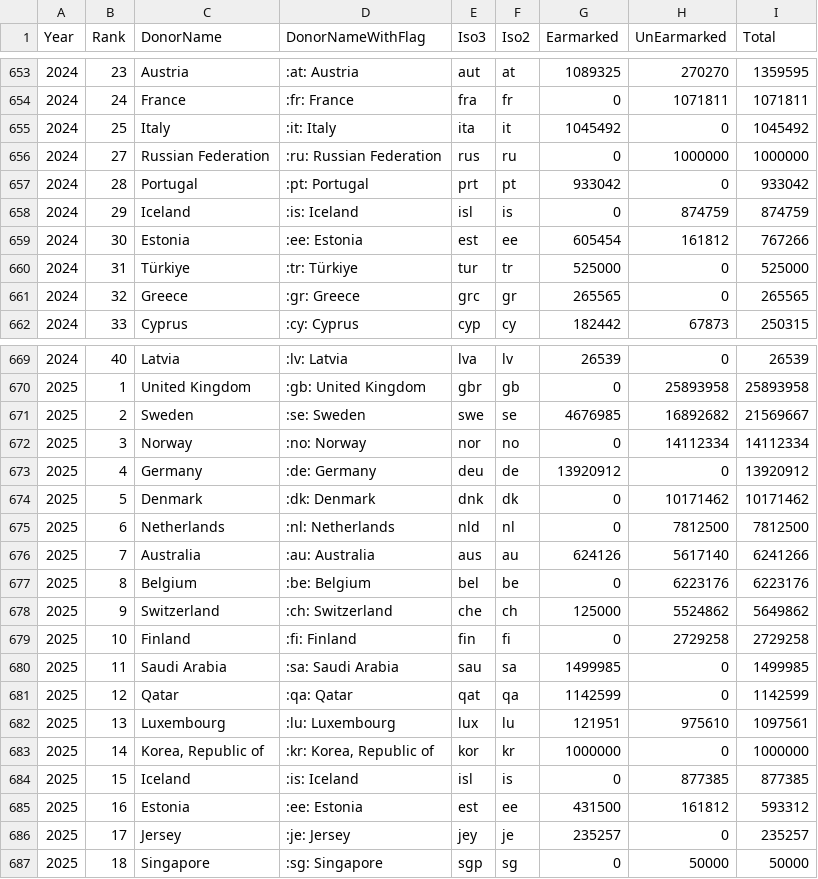
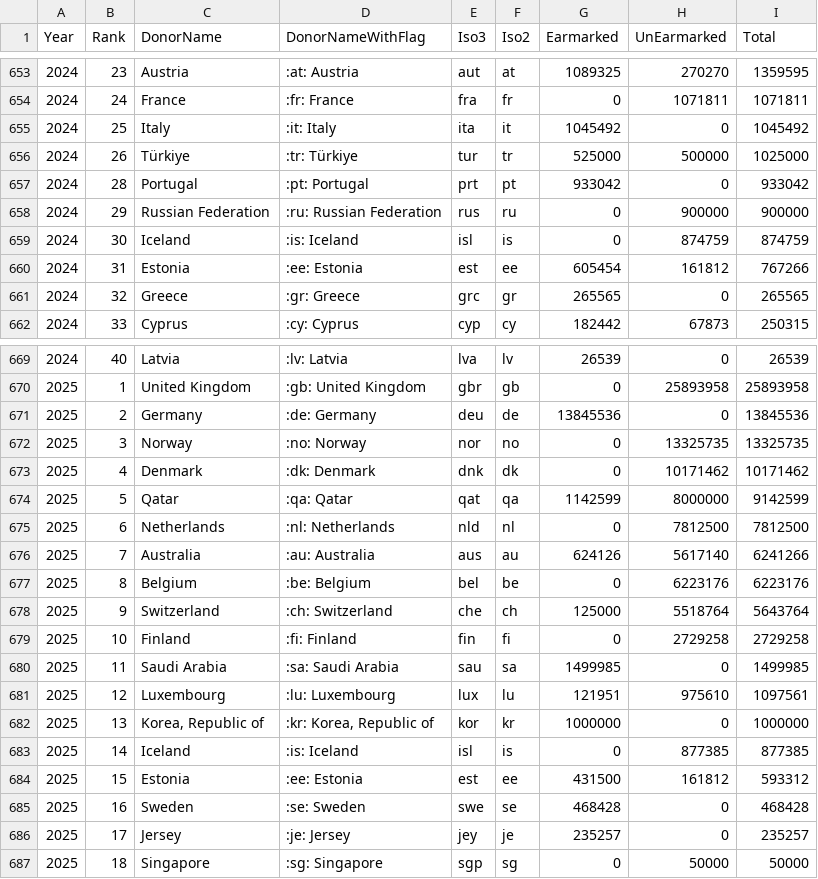
Before and after one commit to UN-OCHA/oct-donors-to-csv, a CSV file: data.csv, drawn as a sheet; only a part is shown, gaps mark what is left out.

```diff
--- a/data.csv
+++ b/data.csv
@@ -655,7 +655,7 @@
 2024,"25","Italy",":it: Italy","ita","it","1045492","0","1045492"
-2024,"27","Russian Federation",":ru: Russian Federation","rus","ru","0","1000000","1000000"
+2024,"26","Türkiye",":tr: Türkiye","tur","tr","525000","500000","1025000"
 2024,"28","Portugal",":pt: Portugal","prt","pt","933042","0","933042"
-2024,"29","Iceland",":is: Iceland","isl","is","0","874759","874759"
-2024,"30","Estonia",":ee: Estonia","est","ee","605454","161812","767266"
-2024,"31","Türkiye",":tr: Türkiye","tur","tr","525000","0","525000"
+2024,"29","Russian Federation",":ru: Russian Federation","rus","ru","0","900000","900000"
+2024,"30","Iceland",":is: Iceland","isl","is","0","874759","874759"
+2024,"31","Estonia",":ee: Estonia","est","ee","605454","161812","767266"
 2024,"32","Greece",":gr: Greece","grc","gr","265565","0","265565"
@@ -670,6 +670,6 @@
 2025,"1","United Kingdom",":gb: United Kingdom","gbr","gb","0","25893958","25893958"
-2025,"2","Sweden",":se: Sweden","swe","se","4676985","16892682","21569667"
-2025,"3","Norway",":no: Norway","nor","no","0","14112334","14112334"
-2025,"4","Germany",":de: Germany","deu","de","13920912","0","13920912"
-2025,"5","Denmark",":dk: Denmark","dnk","dk","0","10171462","10171462"
+2025,"2","Germany",":de: Germany","deu","de","13845536","0","13845536"
+2025,"3","Norway",":no: Norway","nor","no","0","13325735","13325735"
+2025,"4","Denmark",":dk: Denmark","dnk","dk","0","10171462","10171462"
+2025,"5","Qatar",":qa: Qatar","qat","qa","1142599","8000000","9142599"
 2025,"6","Netherlands",":nl: Netherlands","nld","nl","0","7812500","7812500"
@@ -677,10 +677,10 @@
 2025,"8","Belgium",":be: Belgium","bel","be","0","6223176","6223176"
-2025,"9","Switzerland",":ch: Switzerland","che","ch","125000","5524862","5649862"
+2025,"9","Switzerland",":ch: Switzerland","che","ch","125000","5518764","5643764"
 2025,"10","Finland",":fi: Finland","fin","fi","0","2729258","2729258"
 2025,"11","Saudi Arabia",":sa: Saudi Arabia","sau","sa","1499985","0","1499985"
-2025,"12","Qatar",":qa: Qatar","qat","qa","1142599","0","1142599"
-2025,"13","Luxembourg",":lu: Luxembourg","lux","lu","121951","975610","1097561"
-2025,"14","Korea, Republic of",":kr: Korea, Republic of","kor","kr","1000000","0","1000000"
-2025,"15","Iceland",":is: Iceland","isl","is","0","877385","877385"
-2025,"16","Estonia",":ee: Estonia","est","ee","431500","161812","593312"
+2025,"12","Luxembourg",":lu: Luxembourg","lux","lu","121951","975610","1097561"
+2025,"13","Korea, Republic of",":kr: Korea, Republic of","kor","kr","1000000","0","1000000"
+2025,"14","Iceland",":is: Iceland","isl","is","0","877385","877385"
+2025,"15","Estonia",":ee: Estonia","est","ee","431500","161812","593312"
+2025,"16","Sweden",":se: Sweden","swe","se","468428","0","468428"
 2025,"17","Jersey",":je: Jersey","jey","je","235257","0","235257"
```
Also changed, not shown: data_2024.csv, data_2025.csv.
